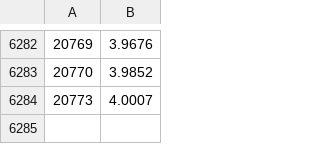
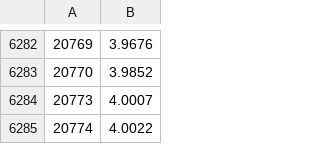
Before and after one commit to okay-effects/okay-invest, a CSV file: data/fx-USDPLN.csv, drawn as a sheet; only a part is shown, gaps mark what is left out; the diff names each change by its address in the sheet, - before the commit and + after, or states it on an @@ line.

```diff
--- a/data/fx-USDPLN.csv
+++ b/data/fx-USDPLN.csv
+row 6285: 20774 | 4.0022
```
Also changed, not shown: 5 other files.
